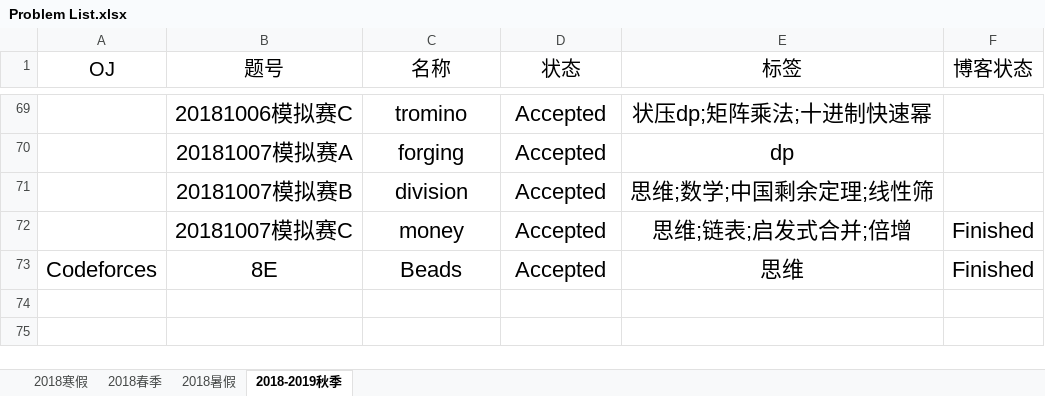
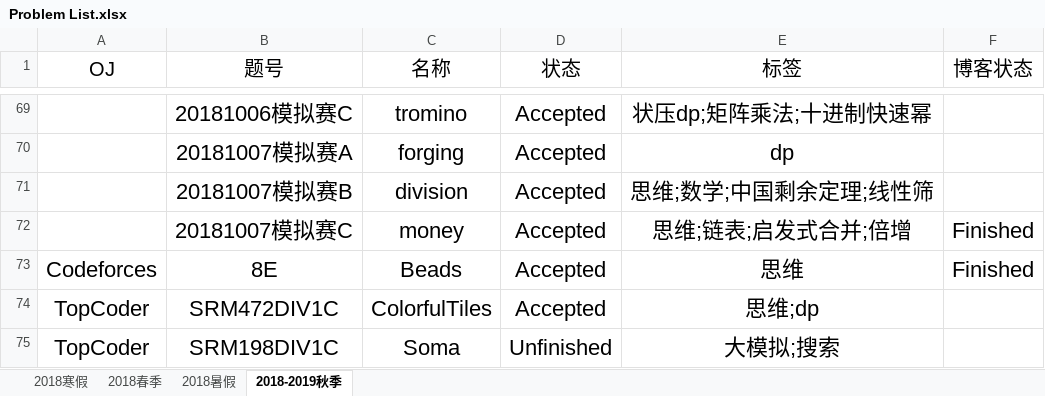
Before and after one commit to IcePrincess-1968/Programmes, an Excel workbook: Problem List.xlsx, sheet 2018-2019秋季, drawn as a sheet; only a part is shown, gaps mark what is left out; values as stored, in another font and other column widths than the file's, no borders; the diff names each change by its address in the sheet, - before the commit and + after, or states it on an @@ line.

```diff
--- a/Problem List.xlsx (sheet 2018-2019秋季)
+++ b/Problem List.xlsx (sheet 2018-2019秋季)
+row 74: TopCoder | SRM472DIV1C | ColorfulTiles | Accepted | 思维;dp
+row 75: TopCoder | SRM198DIV1C | Soma | Unfinished | 大模拟;搜索
```
Also changed, not shown: 1 other file.
